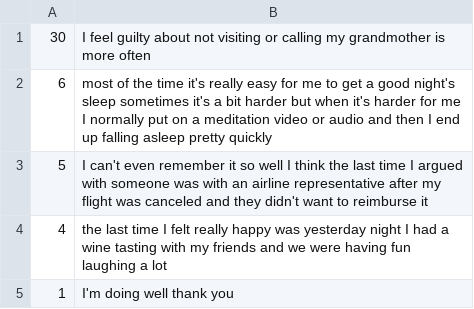
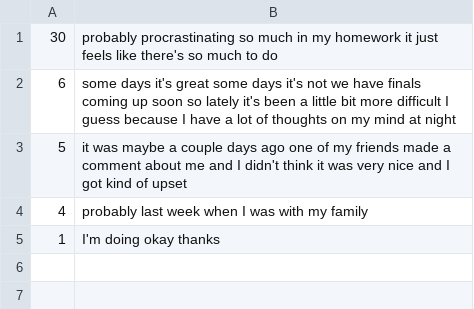
Before and after one commit to reginaceballos/emma, a CSV file: EMMA_interview.csv, drawn as a sheet.

```diff
--- a/EMMA_interview.csv
+++ b/EMMA_interview.csv
@@ -1,5 +1,5 @@
-30,I feel guilty about not visiting or calling my grandmother is more often
-6,most of the time it's really easy for me to get a good night's sleep sometimes it's a bit harder but when it's harder for me I normally put on a meditation video or audio and then I end up falling asleep pretty quickly
-5,I can't even remember it so well I think the last time I argued with someone was with an airline representative after my flight was canceled and they didn't want to reimburse it
-4,the last time I felt really happy was yesterday night I had a wine tasting with my friends and we were having fun laughing a lot
-1,I'm doing well thank you
+30,probably procrastinating so much in my homework it just feels like there's so much to do
+6,some days it's great some days it's not we have finals coming up soon so lately it's been a little bit more difficult I guess because I have a lot of thoughts on my mind at night
+5,it was maybe a couple days ago one of my friends made a comment about me and I didn't think it was very nice and I got kind of upset
+4,probably last week when I was with my family
+1,I'm doing okay thanks
```
Also changed, not shown: 4 other files.
